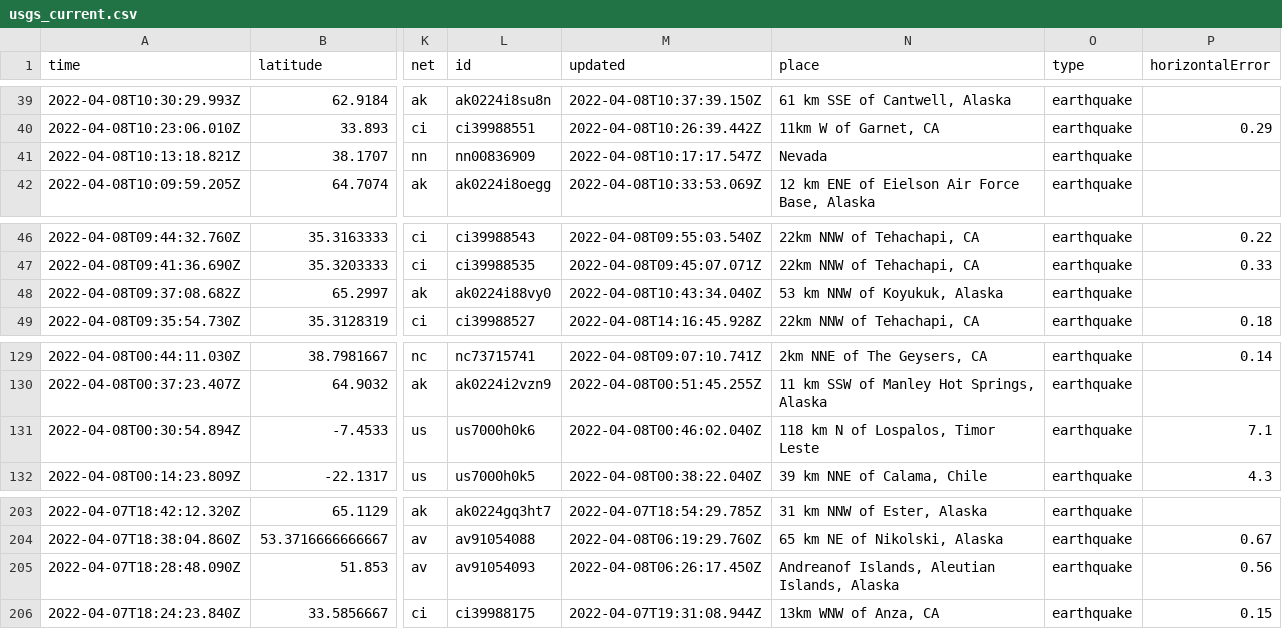
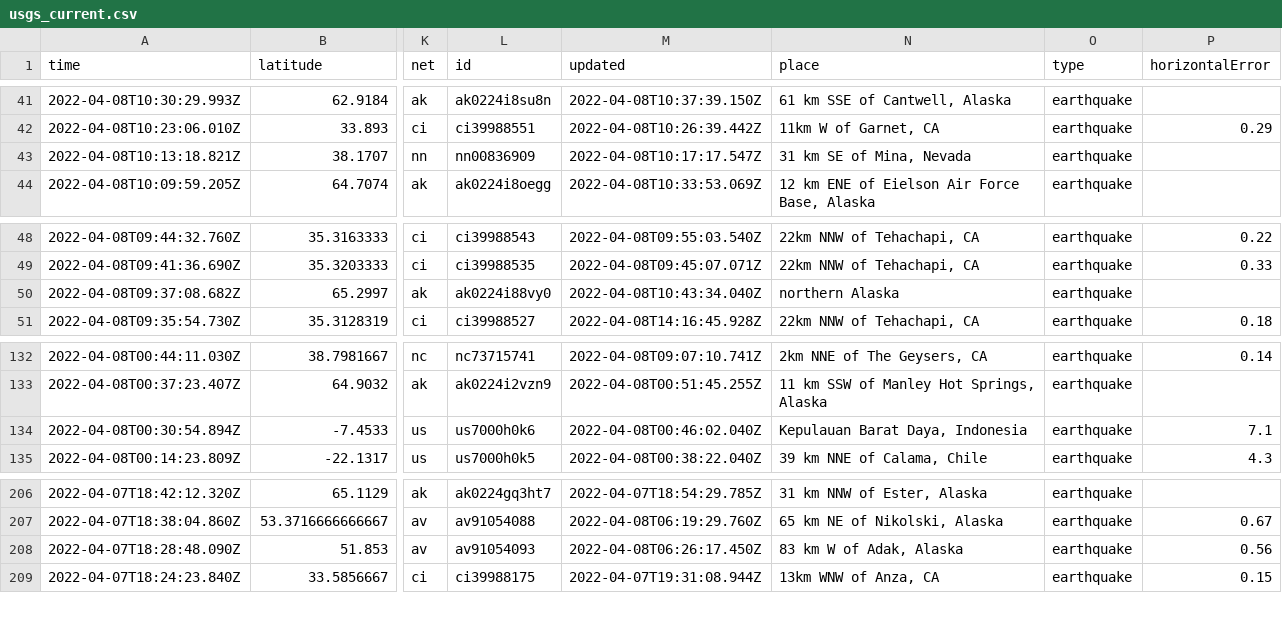
Before and after one commit to profrobwells/nicar22-github-actions, a CSV file: usgs_current.csv, drawn as a sheet; only a part is shown, gaps mark what is left out; addresses are those after the commit; the diff covers the shown part only; the diff names each change by its address in the sheet, - before the commit and + after, or states it on an @@ line.

```diff
--- a/usgs_current.csv
+++ b/usgs_current.csv
-N43 (place): Nevada
+N43 (place): 31 km SE of Mina, Nevada
-N50 (place): 53 km NNW of Koyukuk, Alaska
+N50 (place): northern Alaska
-N134 (place): 118 km N of Lospalos, Timor Leste
+N134 (place): Kepulauan Barat Daya, Indonesia
-N208 (place): Andreanof Islands, Aleutian Islands, Alaska
+N208 (place): 83 km W of Adak, Alaska
```
Also changed, not shown: 3 added rows, 1 removed row and 13 edited cells elsewhere in this file, 1 other file.
